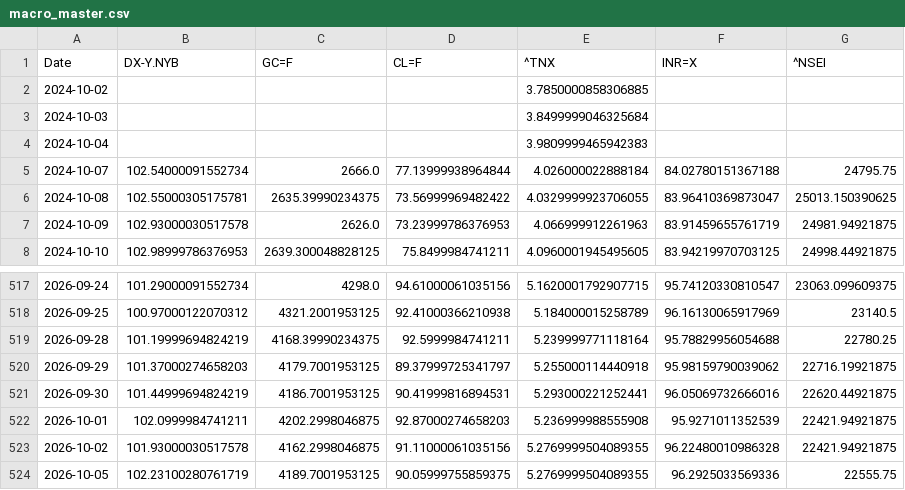
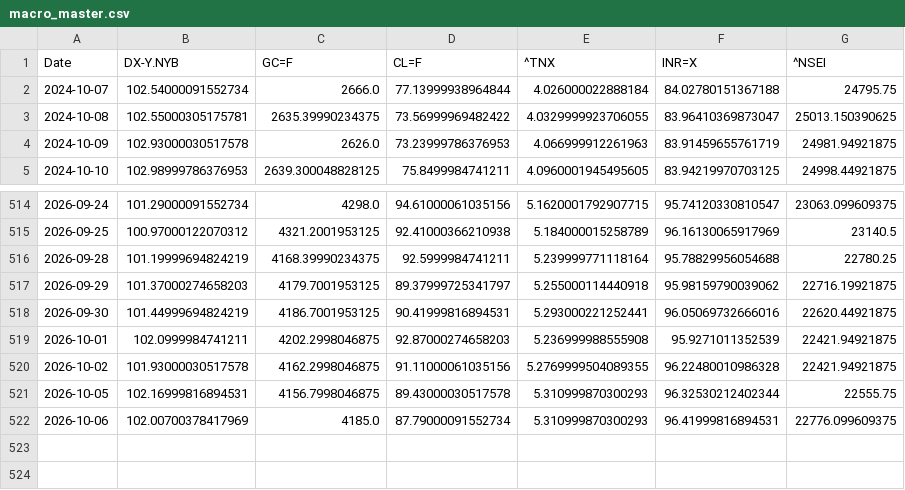
Before and after one commit to rhtjn3-sketch/Stock-Analysis, a CSV file: macro_master.csv, drawn as a sheet; only a part is shown, gaps mark what is left out.

```diff
--- a/macro_master.csv
+++ b/macro_master.csv
@@ -1,5 +1,2 @@
 Date,DX-Y.NYB,GC=F,CL=F,^TNX,INR=X,^NSEI
-2024-10-02,,,,3.7850000858306885,,
-2024-10-03,,,,3.8499999046325684,,
-2024-10-04,,,,3.9809999465942383,,
 2024-10-07,102.54000091552734,2666.0,77.13999938964844,4.026000022888184,84.02780151367188,24795.75
@@ -523,2 +520,3 @@ Date,DX-Y.NYB,GC=F,CL=F,^TNX,INR=X,^NSEI
 2026-10-02,101.93000030517578,4162.2998046875,91.11000061035156,5.2769999504089355,96.22480010986328,22421.94921875
-2026-10-05,102.23100280761719,4189.7001953125,90.05999755859375,5.2769999504089355,96.2925033569336,22555.75
+2026-10-05,102.16999816894531,4156.7998046875,89.43000030517578,5.310999870300293,96.32530212402344,22555.75
+2026-10-06,102.00700378417969,4185.0,87.79000091552734,5.310999870300293,96.41999816894531,22776.099609375
```
Also changed, not shown: nifty_indices_master.csv, world_indices_master.csv, 4 other files.
